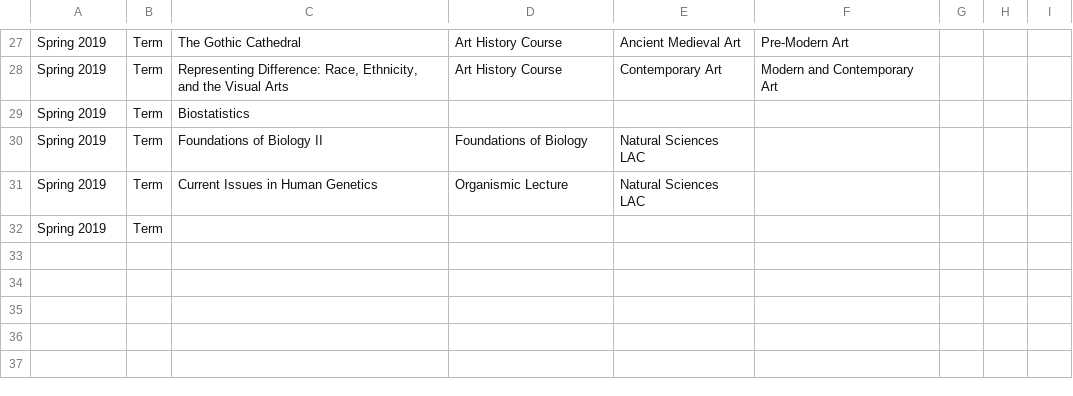
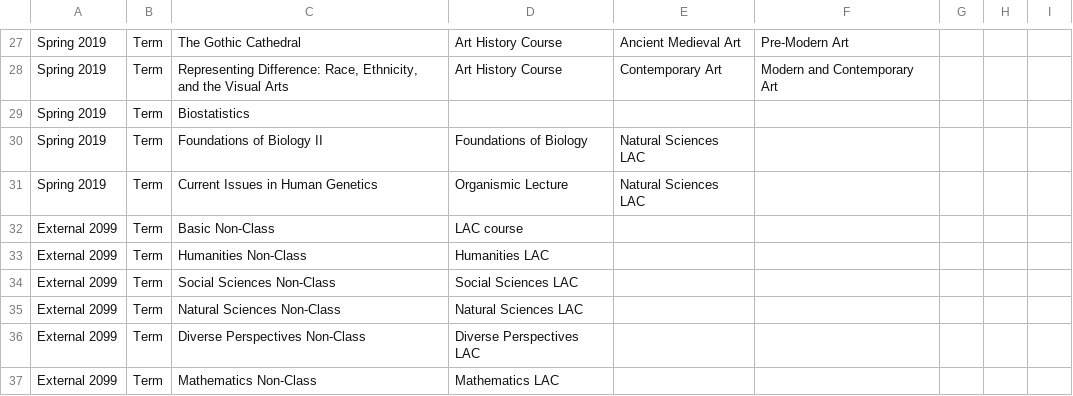
Before and after one commit to hayleemillar/gradGyde, a TSV file: gradGyde/tsv_resources/classes.tsv, drawn as a sheet; only a part is shown, gaps mark what is left out.

Commit message:
added non-classes

```diff
--- a/gradGyde/tsv_resources/classes.tsv
+++ b/gradGyde/tsv_resources/classes.tsv
@@ -31,2 +31,7 @@ Spring 2019	Term	Foundations of Biology II	Foundations of Biology	Natural Scienc
 Spring 2019	Term	Current Issues in Human Genetics	Organismic Lecture	Natural Sciences LAC				
-Spring 2019	Term							
+External 2099	Term	Basic Non-Class	LAC course
+External 2099	Term	Humanities Non-Class	Humanities LAC
+External 2099	Term	Social Sciences Non-Class	Social Sciences LAC
+External 2099	Term	Natural Sciences Non-Class	Natural Sciences LAC
+External 2099	Term	Diverse Perspectives Non-Class	Diverse Perspectives LAC
+External 2099	Term	Mathematics Non-Class	Mathematics LAC
```
Also changed, not shown: 2 other files.
